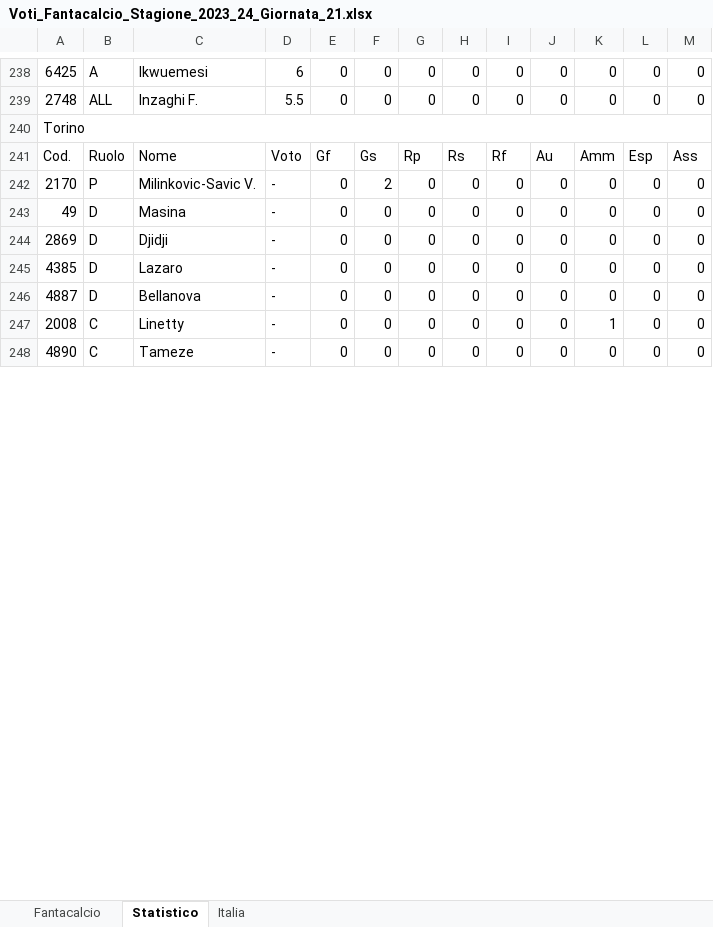
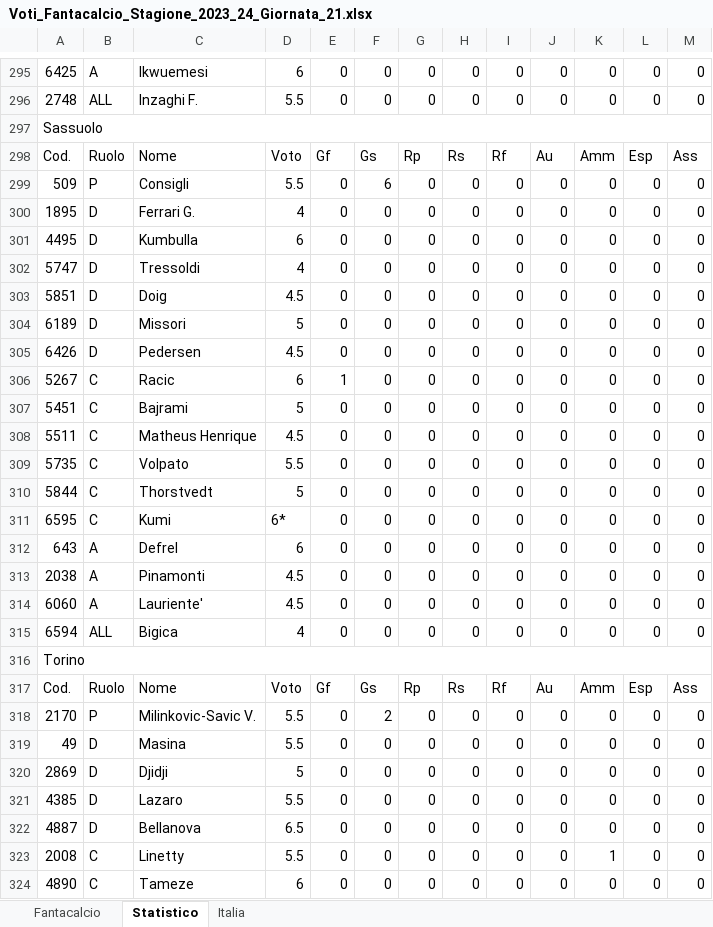
Before and after one commit to LMRuggiero/storicovoti, an Excel workbook: Voti_Fantacalcio/Voti_Fantacalcio_Stagione_2023_24_Giornata_21.xlsx, sheet Statistico, drawn as a sheet; only a part is shown, gaps mark what is left out; values as stored, in another font and other column widths than the file's, no cell formats; addresses are those after the commit; the diff covers the shown part only; the diff names each change by its address in the sheet, - before the commit and + after, or states it on an @@ line.

```diff
--- a/Voti_Fantacalcio/Voti_Fantacalcio_Stagione_2023_24_Giornata_21.xlsx (sheet Statistico)
+++ b/Voti_Fantacalcio/Voti_Fantacalcio_Stagione_2023_24_Giornata_21.xlsx (sheet Statistico)
+row 297: Sassuolo
+row 298: Cod. | Ruolo | Nome | Voto | Gf | Gs | Rp | Rs | Rf | Au | Amm | Esp | Ass
+row 299: 509 | P | Consigli | 5.5 | 0 | 6 | 0 | 0 | 0 | 0 | 0 | 0 | 0
+row 300: 1895 | D | Ferrari G. | 4 | 0 | 0 | 0 | 0 | 0 | 0 | 0 | 0 | 0
+row 301: 4495 | D | Kumbulla | 6 | 0 | 0 | 0 | 0 | 0 | 0 | 0 | 0 | 0
+row 302: 5747 | D | Tressoldi | 4 | 0 | 0 | 0 | 0 | 0 | 0 | 0 | 0 | 0
+row 303: 5851 | D | Doig | 4.5 | 0 | 0 | 0 | 0 | 0 | 0 | 0 | 0 | 0
+row 304: 6189 | D | Missori | 5 | 0 | 0 | 0 | 0 | 0 | 0 | 0 | 0 | 0
+row 305: 6426 | D | Pedersen | 4.5 | 0 | 0 | 0 | 0 | 0 | 0 | 0 | 0 | 0
+row 306: 5267 | C | Racic | 6 | 1 | 0 | 0 | 0 | 0 | 0 | 0 | 0 | 0
+row 307: 5451 | C | Bajrami | 5 | 0 | 0 | 0 | 0 | 0 | 0 | 0 | 0 | 0
+row 308: 5511 | C | Matheus Henrique | 4.5 | 0 | 0 | 0 | 0 | 0 | 0 | 0 | 0 | 0
+row 309: 5735 | C | Volpato | 5.5 | 0 | 0 | 0 | 0 | 0 | 0 | 0 | 0 | 0
+row 310: 5844 | C | Thorstvedt | 5 | 0 | 0 | 0 | 0 | 0 | 0 | 0 | 0 | 0
+row 311: 6595 | C | Kumi | 6* | 0 | 0 | 0 | 0 | 0 | 0 | 0 | 0 | 0
+row 312: 643 | A | Defrel | 6 | 0 | 0 | 0 | 0 | 0 | 0 | 0 | 0 | 0
+row 313: 2038 | A | Pinamonti | 4.5 | 0 | 0 | 0 | 0 | 0 | 0 | 0 | 0 | 0
+row 314: 6060 | A | Lauriente' | 4.5 | 0 | 0 | 0 | 0 | 0 | 0 | 0 | 0 | 0
+row 315: 6594 | ALL | Bigica | 4 | 0 | 0 | 0 | 0 | 0 | 0 | 0 | 0 | 0
-D318:D319: -
+D318:D319: 5.5
-D320: -
+D320: 5
-D321: -
+D321: 5.5
-D322: -
+D322: 6.5
-D323: -
+D323: 5.5
-D324: -
+D324: 6
```
Also changed, not shown: 57 added rows and 24 edited cells elsewhere in this sheet, sheet Italia, sheet Fantacalcio, cell formats, Voti_Fantacalcio/Voti_Fantacalcio_Stagione_2023_24_Giornata_06.xlsx, Voti_Fantacalcio/Voti_Fantacalcio_Stagione_2023_24_Giornata_09.xlsx, 43 other files.
